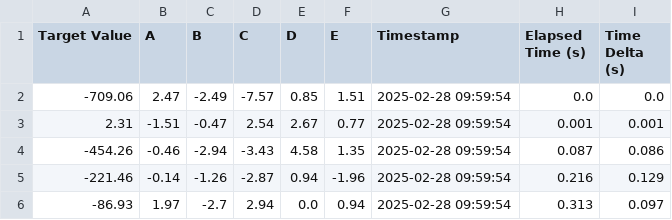
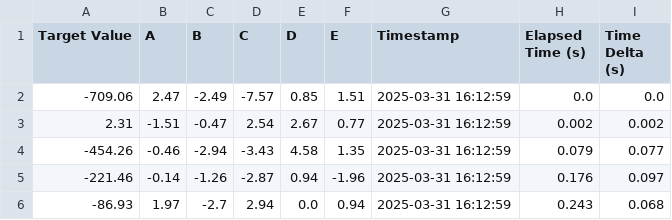
Before and after one commit to AQUAMAG/BayOp, a CSV file: logs/output-log.csv, drawn as a sheet.

```diff
--- a/logs/output-log.csv
+++ b/logs/output-log.csv
@@ -1,6 +1,6 @@
 Target Value,A,B,C,D,E,Timestamp,Elapsed Time (s),Time Delta (s)
--709.06,2.47,-2.49,-7.57,0.85,1.51,2025-02-28 09:59:54,0.0,0.0
-2.31,-1.51,-0.47,2.54,2.67,0.77,2025-02-28 09:59:54,0.001,0.001
--454.26,-0.46,-2.94,-3.43,4.58,1.35,2025-02-28 09:59:54,0.087,0.086
--221.46,-0.14,-1.26,-2.87,0.94,-1.96,2025-02-28 09:59:54,0.216,0.129
--86.93,1.97,-2.7,2.94,0.0,0.94,2025-02-28 09:59:54,0.313,0.097
+-709.06,2.47,-2.49,-7.57,0.85,1.51,2025-03-31 16:12:59,0.0,0.0
+2.31,-1.51,-0.47,2.54,2.67,0.77,2025-03-31 16:12:59,0.002,0.002
+-454.26,-0.46,-2.94,-3.43,4.58,1.35,2025-03-31 16:12:59,0.079,0.077
+-221.46,-0.14,-1.26,-2.87,0.94,-1.96,2025-03-31 16:12:59,0.176,0.097
+-86.93,1.97,-2.7,2.94,0.0,0.94,2025-03-31 16:12:59,0.243,0.068
```
Also changed, not shown: 3 other files.
